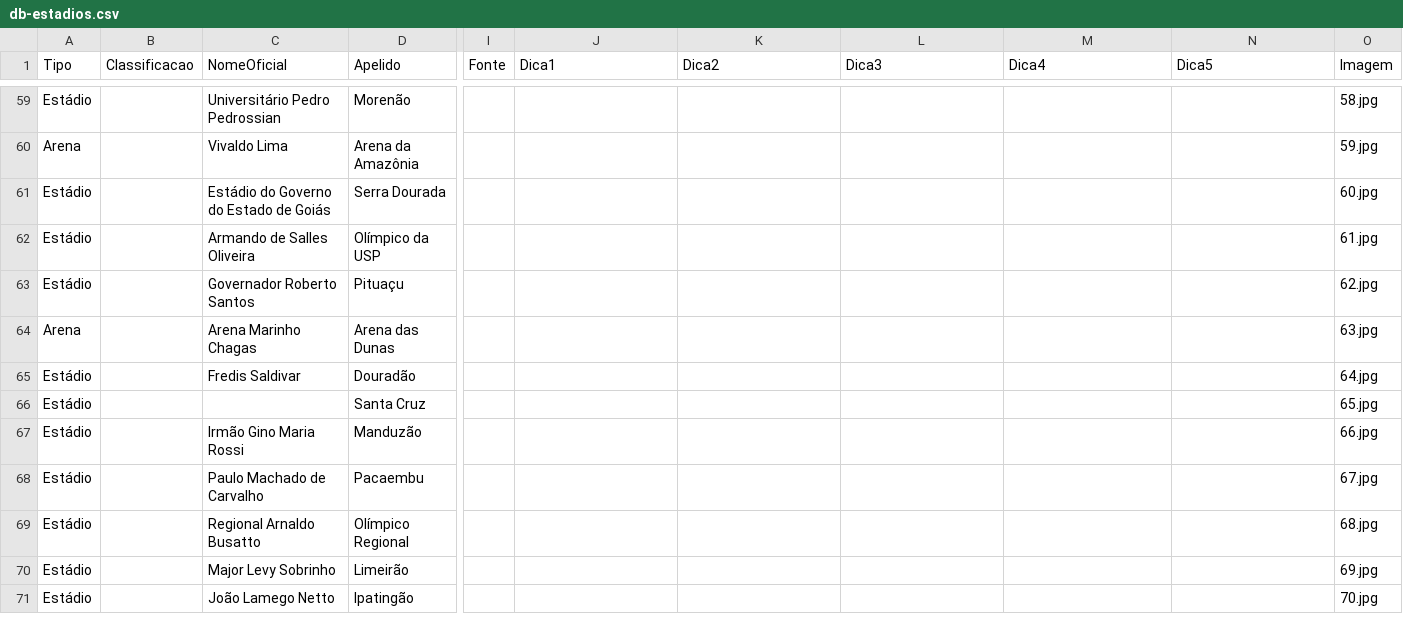
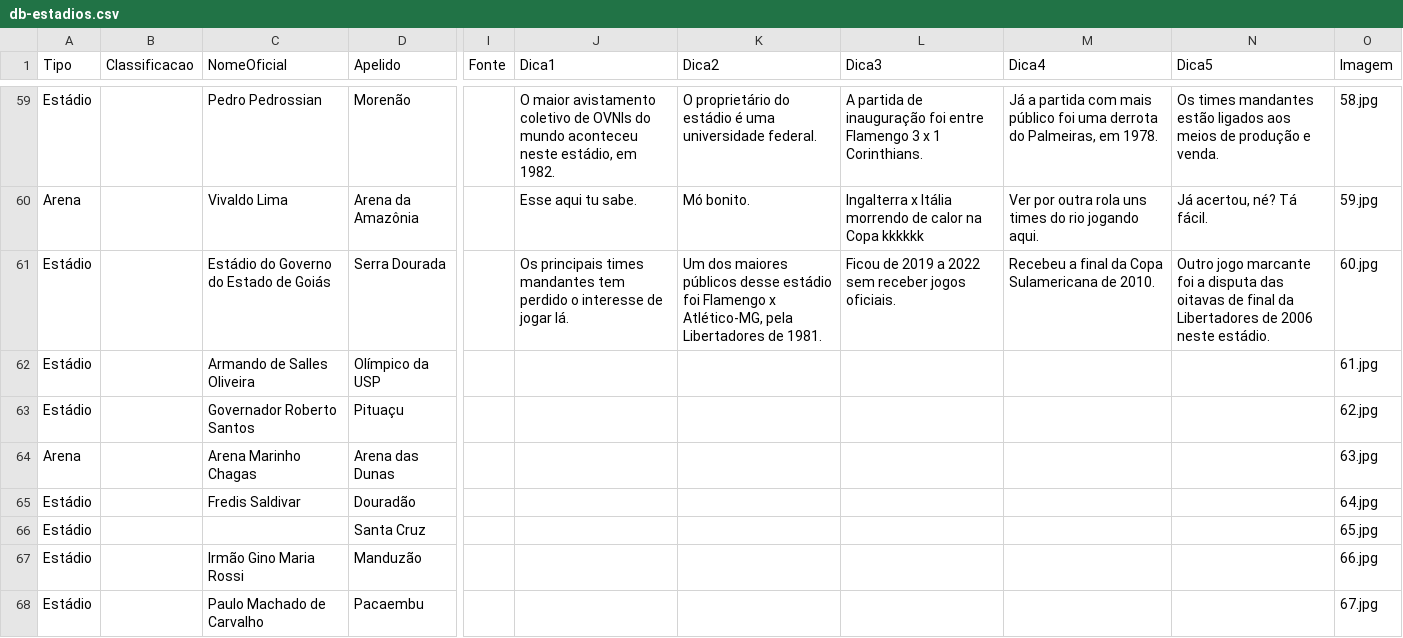
Before and after one commit to jordanferraz/que-estadio, a CSV file: db-estadios.csv, drawn as a sheet; only a part is shown, gaps mark what is left out; the shorter side is filled out with more unchanged rows; the diff covers the shown part only; the diff names each change by its address in the sheet, - before the commit and + after, or states it on an @@ line.

```diff
--- a/db-estadios.csv
+++ b/db-estadios.csv
-C59 (NomeOficial): Universitário Pedro Pedrossian
+C59 (NomeOficial): Pedro Pedrossian
-J59 (Dica1): (empty)
+J59 (Dica1): O maior avistamento coletivo de OVNIs do mundo aconteceu neste estádio, em 1982.
-K59 (Dica2): (empty)
+K59 (Dica2): O proprietário do estádio é uma universidade federal.
-L59 (Dica3): (empty)
+L59 (Dica3): A partida de inauguração foi entre Flamengo 3 x 1 Corinthians.
-M59 (Dica4): (empty)
+M59 (Dica4): Já a partida com mais público foi uma derrota do Palmeiras, em 1978.
-N59 (Dica5): (empty)
+N59 (Dica5): Os times mandantes estão ligados aos meios de produção e venda.
-J60 (Dica1): (empty)
+J60 (Dica1): Esse aqui tu sabe.
-K60 (Dica2): (empty)
+K60 (Dica2): Mó bonito.
-L60 (Dica3): (empty)
+L60 (Dica3): Ingalterra x Itália morrendo de calor na Copa kkkkkk
-M60 (Dica4): (empty)
+M60 (Dica4): Ver por outra rola uns times do rio jogando aqui.
-N60 (Dica5): (empty)
+N60 (Dica5): Já acertou, né? Tá fácil.
-J61 (Dica1): (empty)
+J61 (Dica1): Os principais times mandantes tem perdido o interesse de jogar lá.
-K61 (Dica2): (empty)
+K61 (Dica2): Um dos maiores públicos desse estádio foi Flamengo x Atlético-MG, pela Libertadores de 1981.
-L61 (Dica3): (empty)
+L61 (Dica3): Ficou de 2019 a 2022 sem receber jogos oficiais.
-M61 (Dica4): (empty)
+M61 (Dica4): Recebeu a final da Copa Sulamericana de 2010.
-N61 (Dica5): (empty)
+N61 (Dica5): Outro jogo marcante foi a disputa das oitavas de final da Libertadores de 2006 neste estádio.
```
Also changed, not shown: 29 edited cells elsewhere in this file.
